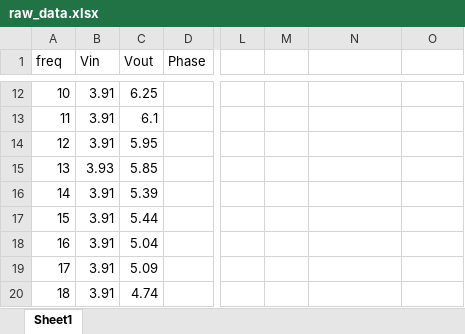
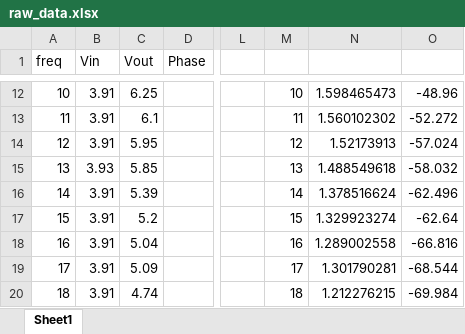
Before and after one commit to jakechung42/Control-Labs, an Excel workbook: ControlLab/Lab4/raw_data.xlsx, sheet Sheet1, drawn as a sheet; only a part is shown, gaps mark what is left out; values as stored, in another font and other column widths than the file's, no borders; the diff covers the shown part only; the diff names each change by its address in the sheet, - before the commit and + after, or states it on an @@ line.

```diff
--- a/ControlLab/Lab4/raw_data.xlsx (sheet Sheet1)
+++ b/ControlLab/Lab4/raw_data.xlsx (sheet Sheet1)
-M12: (empty)
+M12: 10
-N12: (empty)
+N12: 1.598465473
-O12: (empty)
+O12: -48.96
-M13: (empty)
+M13: 11
-N13: (empty)
+N13: 1.560102302
-O13: (empty)
+O13: -52.272
-M14: (empty)
+M14: 12
-N14: (empty)
+N14: 1.52173913
-O14: (empty)
+O14: -57.024
-M15: (empty)
+M15: 13
-N15: (empty)
+N15: 1.488549618
-O15: (empty)
+O15: -58.032
-M16: (empty)
+M16: 14
-N16: (empty)
+N16: 1.378516624
-O16: (empty)
+O16: -62.496
-C17 (Vout): 5.44
+C17 (Vout): 5.2
-M17: (empty)
+M17: 15
-N17: (empty)
+N17: 1.329923274
-O17: (empty)
+O17: -62.64
-M18: (empty)
+M18: 16
-N18: (empty)
+N18: 1.289002558
-O18: (empty)
+O18: -66.816
-M19: (empty)
+M19: 17
-N19: (empty)
+N19: 1.301790281
-O19: (empty)
+O19: -68.544
-M20: (empty)
+M20: 18
-N20: (empty)
+N20: 1.212276215
-O20: (empty)
+O20: -69.984
```
Also changed, not shown: 108 edited cells elsewhere in this sheet, 1 other file.
